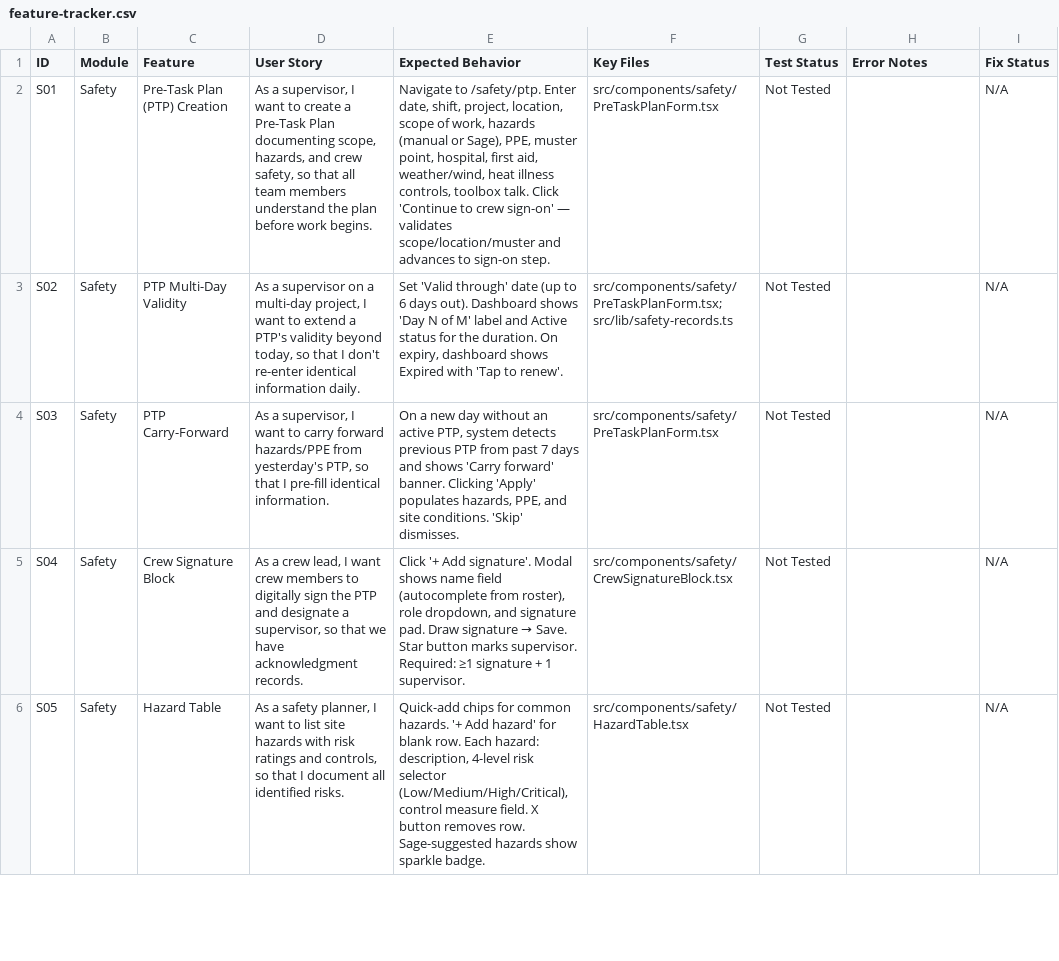
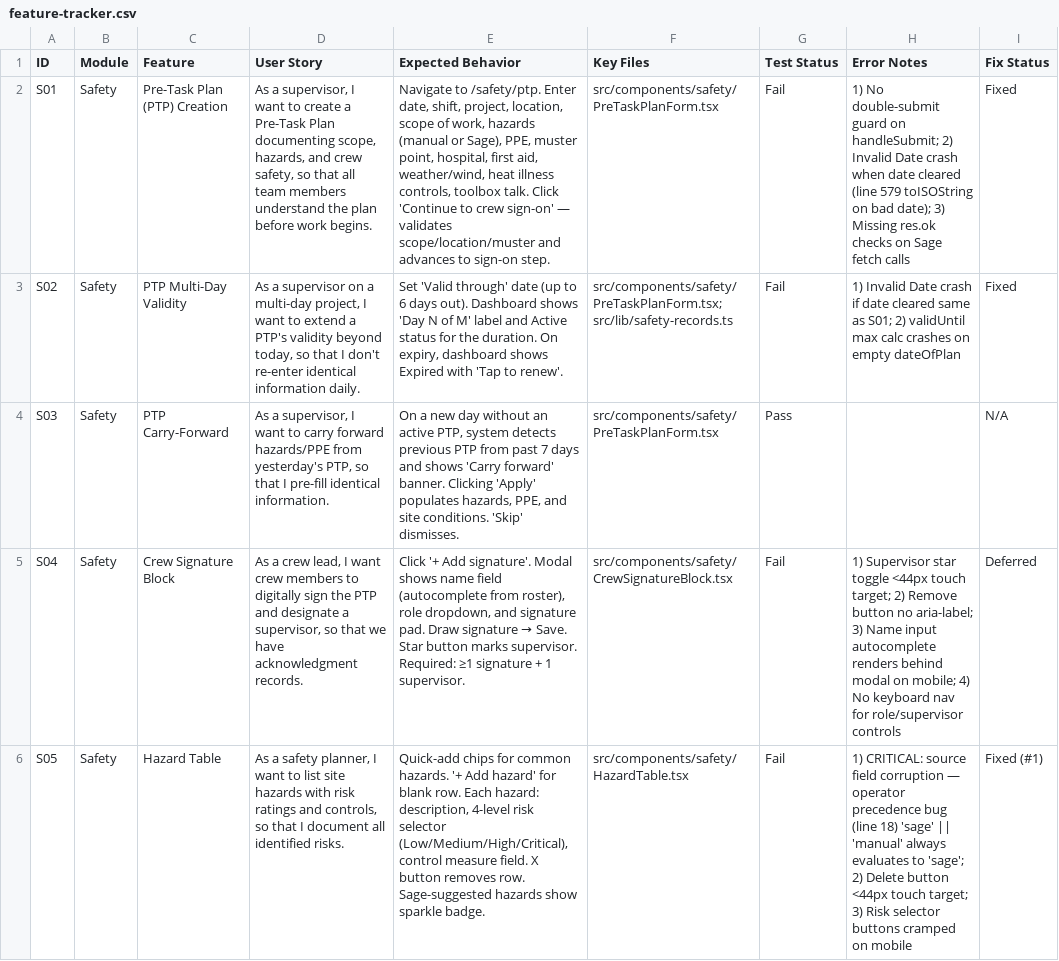
Before and after one commit to MS-707/equipment-qr-hub, a CSV file: feature-tracker.csv, drawn as a sheet; only a part is shown; the diff covers the shown part only; the diff names each change by its address in the sheet, - before the commit and + after, or states it on an @@ line.

```diff
--- a/feature-tracker.csv
+++ b/feature-tracker.csv
-G2:G3 (Test Status): Not Tested
+G2:G3 (Test Status): Fail
-H2 (Error Notes): (empty)
+H2 (Error Notes): 1) No double-submit guard on handleSubmit; 2) Invalid Date crash when date cleared (line 579 toISOString on bad date); 3) Missing res.ok checks on Sage fetch calls
-I2:I3 (Fix Status): N/A
+I2:I3 (Fix Status): Fixed
-H3 (Error Notes): (empty)
+H3 (Error Notes): 1) Invalid Date crash if date cleared same as S01; 2) validUntil max calc crashes on empty dateOfPlan
-G4 (Test Status): Not Tested
+G4 (Test Status): Pass
-G5:G6 (Test Status): Not Tested
+G5:G6 (Test Status): Fail
-H5 (Error Notes): (empty)
+H5 (Error Notes): 1) Supervisor star toggle <44px touch target; 2) Remove button no aria-label; 3) Name input autocomplete renders behind modal on mobile; 4) No keyboard nav for role/supervisor controls
-I5 (Fix Status): N/A
+I5 (Fix Status): Deferred
-H6 (Error Notes): (empty)
+H6 (Error Notes): 1) CRITICAL: source field corruption — operator precedence bug (line 18) 'sage' || 'manual' always evaluates to 'sage'; 2) Delete button <44px touch target; 3) Risk selector buttons cramped on mobile
-I6 (Fix Status): N/A
+I6 (Fix Status): Fixed (#1)
```
Also changed, not shown: 123 edited cells elsewhere in this file, 19 other files.
